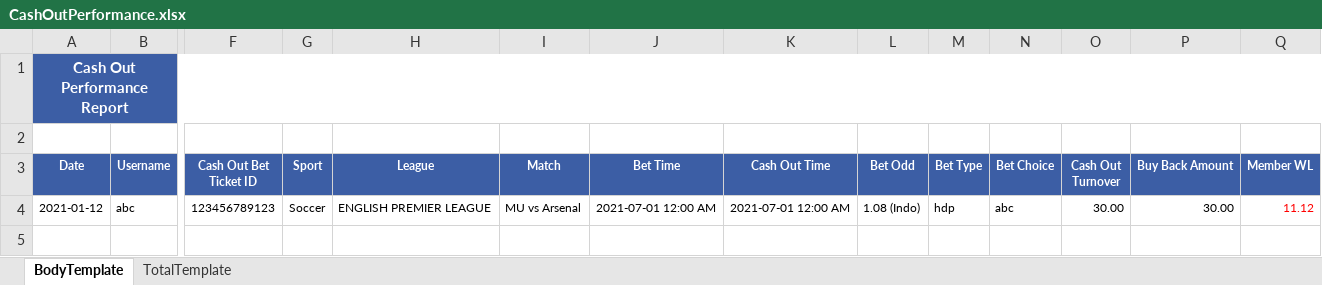
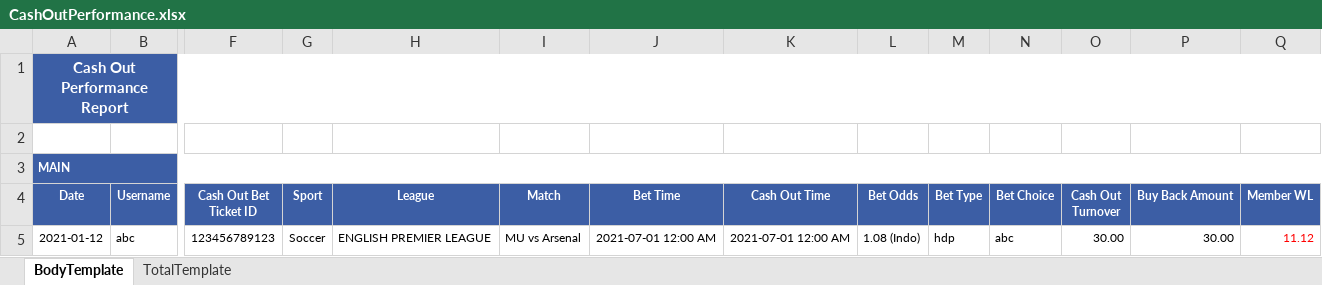
Before and after one commit to starixvn/new-accounting-portal_nap-universal-reports, an Excel workbook: src/UniversalReports.Sites/ExcelTemplate/CashOutPerformance/CashOutPerformance.xlsx, sheet BodyTemplate, drawn as a sheet; only a part is shown, gaps mark what is left out; values as stored, in another font and other column widths than the file's, no borders; addresses are those after the commit; rows hold the shown columns only; the diff names each change by its address in the sheet, - before the commit and + after, or states it on an @@ line.

Commit message:
feat: implement drilldown, excel and build angular

```diff
--- a/src/UniversalReports.Sites/ExcelTemplate/CashOutPerformance/CashOutPerformance.xlsx (sheet BodyTemplate)
+++ b/src/UniversalReports.Sites/ExcelTemplate/CashOutPerformance/CashOutPerformance.xlsx (sheet BodyTemplate)
+row 3: MAIN
-L4: Bet Odd
+L4: Bet Odds
```
Also changed, not shown: sheet TotalTemplate, 46 other files.
